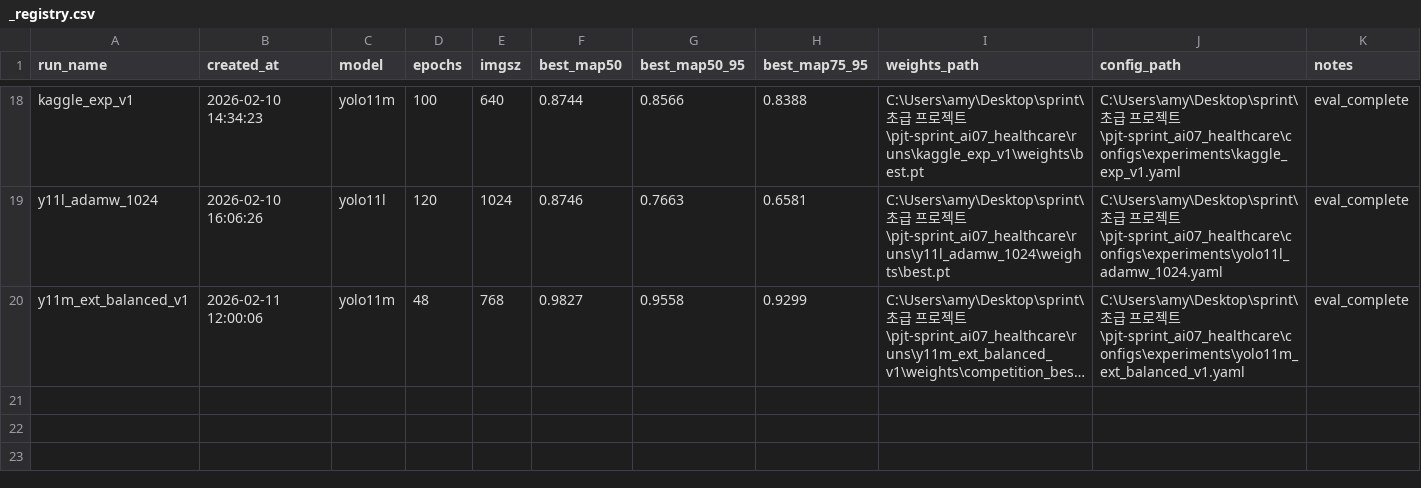
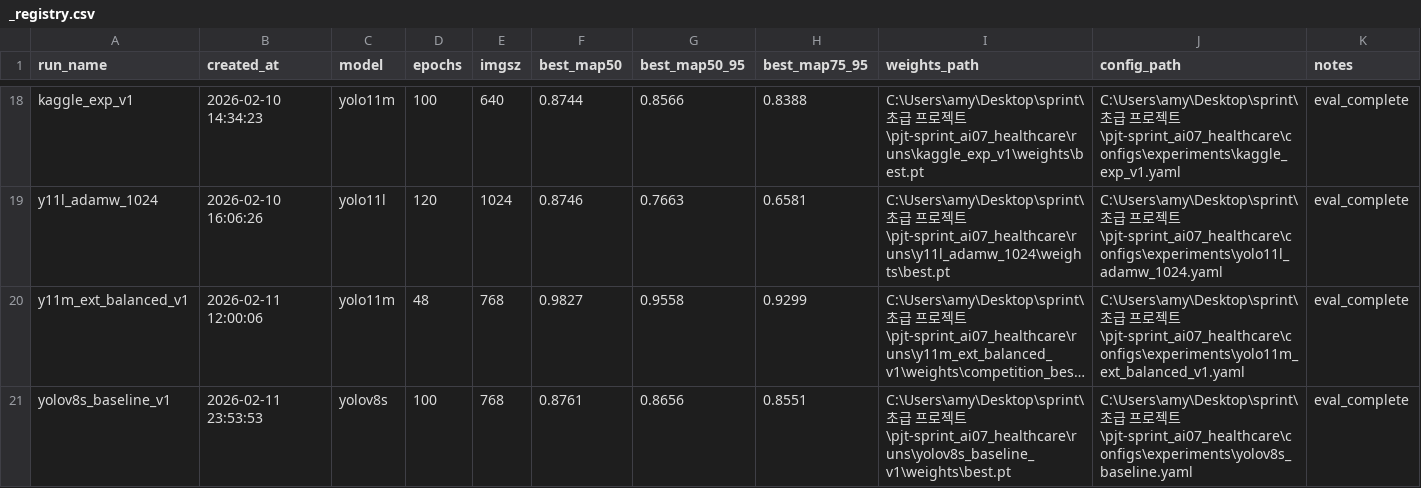
Before and after one commit to ming2tofu33/pjt-sprint_ai07_healthcare, a CSV file: runs/_registry.csv, drawn as a sheet; only a part is shown, gaps mark what is left out; long unchanged cells end in …; the diff names each change by its address in the sheet, - before the commit and + after, or states it on an @@ line.

```diff
--- a/runs/_registry.csv
+++ b/runs/_registry.csv
+row 21: yolov8s_baseline_v1 | 2026-02-11 23:53:53 | yolov8s | 100 | 768 | 0.8761 | 0.8656 | 0.8551 | C:\Users\amy\Desktop\sprint\초급 프로젝트\pjt-sprint_ai07_healthcare\runs\yolov8s_baseline_v1\weights\best.pt | C:\Users\amy\Desktop\sprint\초급 프로젝트\pjt-sprint_ai07_healthcare\configs\experiments\yolov8s_baseline.yaml | eval_complete
```
Also changed, not shown: 9 other files.
